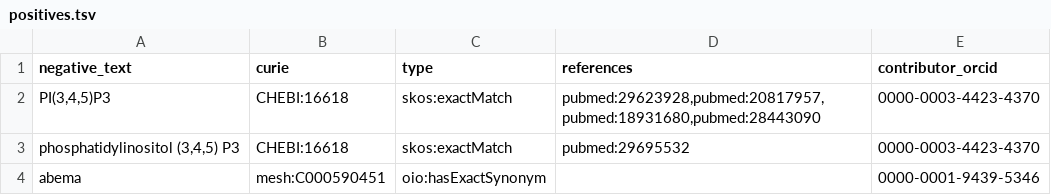
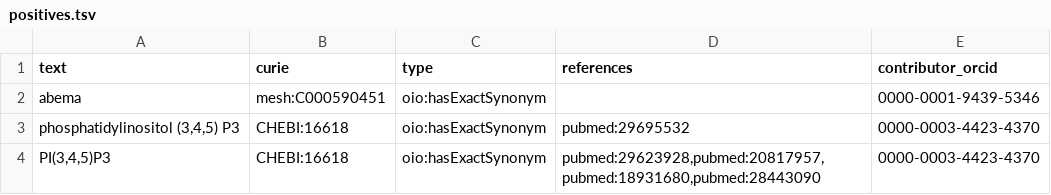
Before and after one commit to biopragmatics/biosynonyms, a TSV file: src/biosynonyms/resources/positives.tsv, drawn as a sheet.

Commit message:
Updates to resources and guidelines (#2)
* Fix column label

* Update predicates to oio

* Update README

* Update relation types in test

* Allow empty references

* Sort synonyms

* Update sort and readme

* Update README.md

* Update README.md

Co-authored-by: Charles Tapley Hoyt <cthoyt@gmail.com>

```diff
--- a/src/biosynonyms/resources/positives.tsv
+++ b/src/biosynonyms/resources/positives.tsv
@@ -1,4 +1,4 @@
-negative_text	curie	type	references	contributor_orcid
-PI(3,4,5)P3	CHEBI:16618	skos:exactMatch	pubmed:29623928,pubmed:20817957,pubmed:18931680,pubmed:28443090	0000-0003-4423-4370
-phosphatidylinositol (3,4,5) P3	CHEBI:16618	skos:exactMatch	pubmed:29695532	0000-0003-4423-4370
+text	curie	type	references	contributor_orcid
 abema	mesh:C000590451	oio:hasExactSynonym		0000-0001-9439-5346
+phosphatidylinositol (3,4,5) P3	CHEBI:16618	oio:hasExactSynonym	pubmed:29695532	0000-0003-4423-4370
+PI(3,4,5)P3	CHEBI:16618	oio:hasExactSynonym	pubmed:29623928,pubmed:20817957,pubmed:18931680,pubmed:28443090	0000-0003-4423-4370
```
Also changed, not shown: 4 other files.
